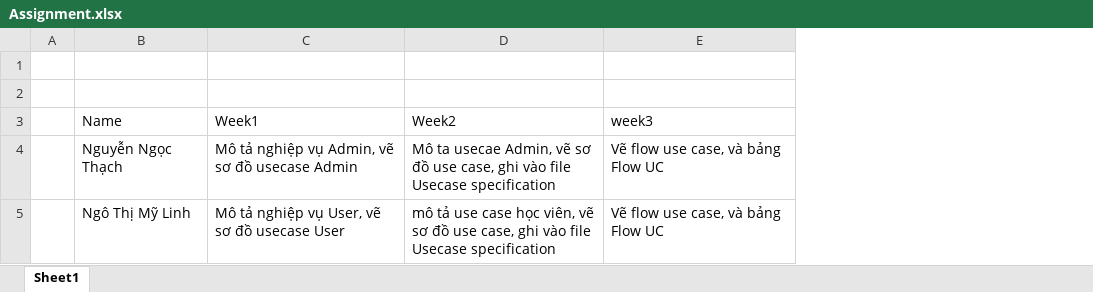
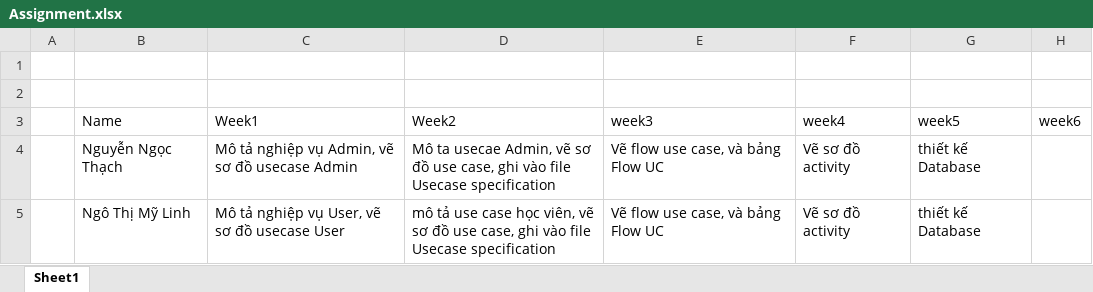
Before and after one commit to Vissel/PTTK-HTTT, an Excel workbook: Assignment.xlsx, sheet Sheet1, drawn as a sheet; values as stored, in another font and other column widths than the file's, no borders; the diff names each change by its address in the sheet, - before the commit and + after, or states it on an @@ line.

```diff
--- a/Assignment.xlsx (sheet Sheet1)
+++ b/Assignment.xlsx (sheet Sheet1)
+column F (week4), rows 4-5: Vẽ sơ đồ activity | Vẽ sơ đồ activity
+column G (week5), rows 4-5: thiết kế Database | thiết kế Database
+column H (week6), empty
```
Also changed, not shown: 3 other files.
